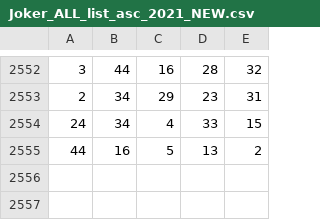
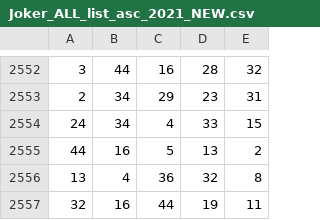
Before and after one commit to ConMatsis/datasets, a CSV file: Joker_ALL_list_asc_2021_NEW.csv, drawn as a sheet; only a part is shown, gaps mark what is left out.

Commit message:
Update Joker_ALL_list_asc_2021_NEW.csv

```diff
--- a/Joker_ALL_list_asc_2021_NEW.csv
+++ b/Joker_ALL_list_asc_2021_NEW.csv
@@ -2555 +2555,3 @@
 44,16,5,13,2
+13,4,36,32,8
+32,16,44,19,11
```
